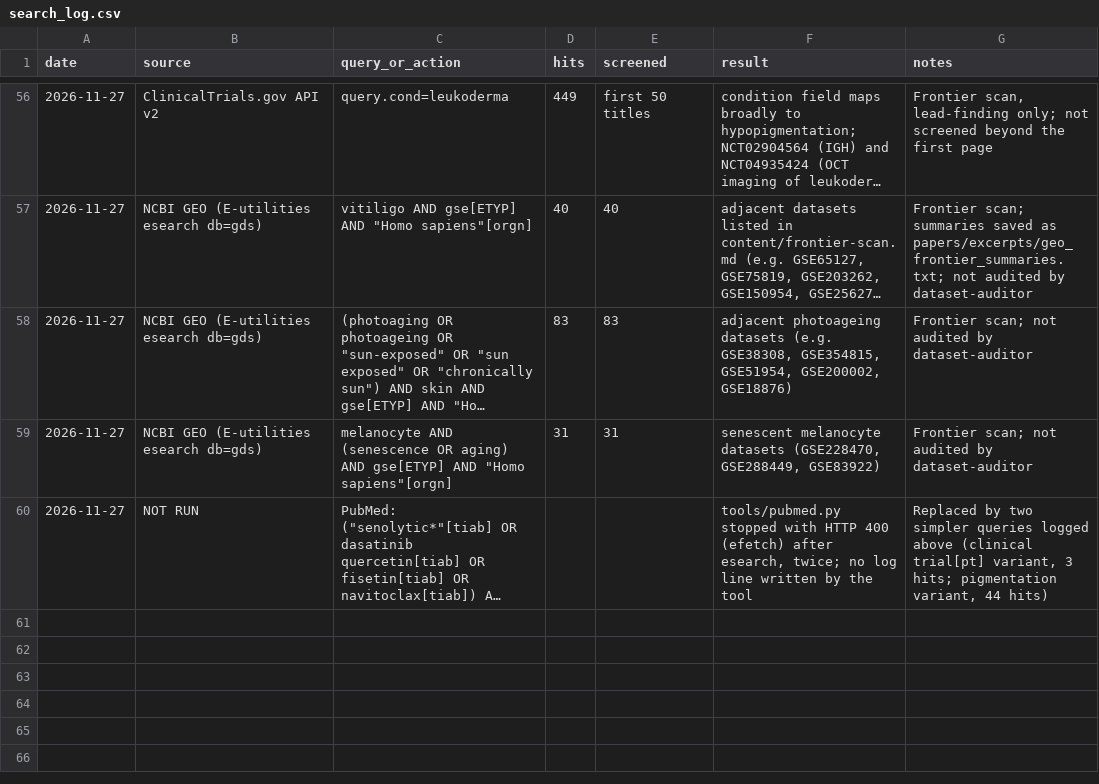
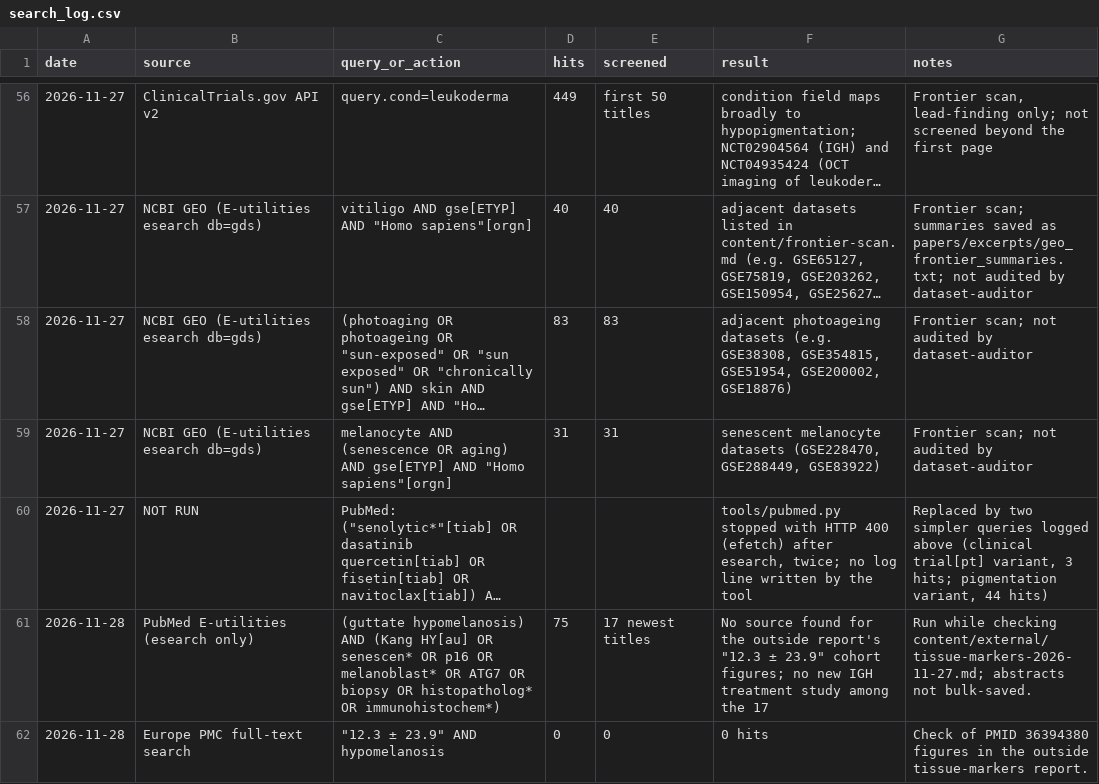
Before and after one commit to benyameen-c/Skin-Research, a CSV file: data/search_log.csv, drawn as a sheet; only a part is shown, gaps mark what is left out; long unchanged cells end in …; the diff names each change by its address in the sheet, - before the commit and + after, or states it on an @@ line.

```diff
--- a/data/search_log.csv
+++ b/data/search_log.csv
+row 61: 2026-11-28 | PubMed E-utilities (esearch only) | (guttate hypomelanosis) AND (Kang HY[au] OR senescen* OR p16 OR melanoblast* OR ATG7 OR biopsy OR histopatholog* OR immunohistochem*) | 75 | 17 newest titles | No source found for the outside report's "12.3 ± 23.9" cohort figures; no new IGH treatment study among the 17 | Run while checking content/external/tissue-markers-2026-11-27.md; abstracts not bulk-saved.
+row 62: 2026-11-28 | Europe PMC full-text search | "12.3 ± 23.9" AND hypomelanosis | 0 | 0 | 0 hits | Check of PMID 36394380 figures in the outside tissue-markers report.
```
Also changed, not shown: 2 other files.
